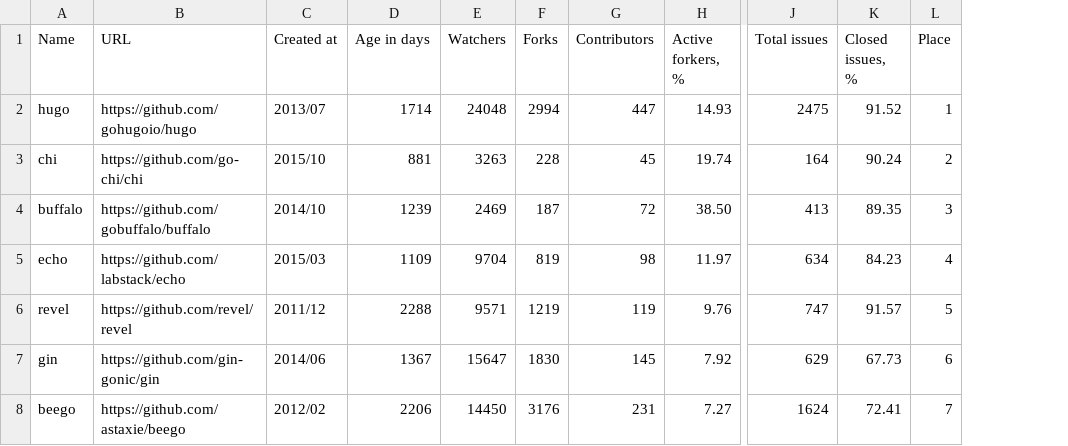
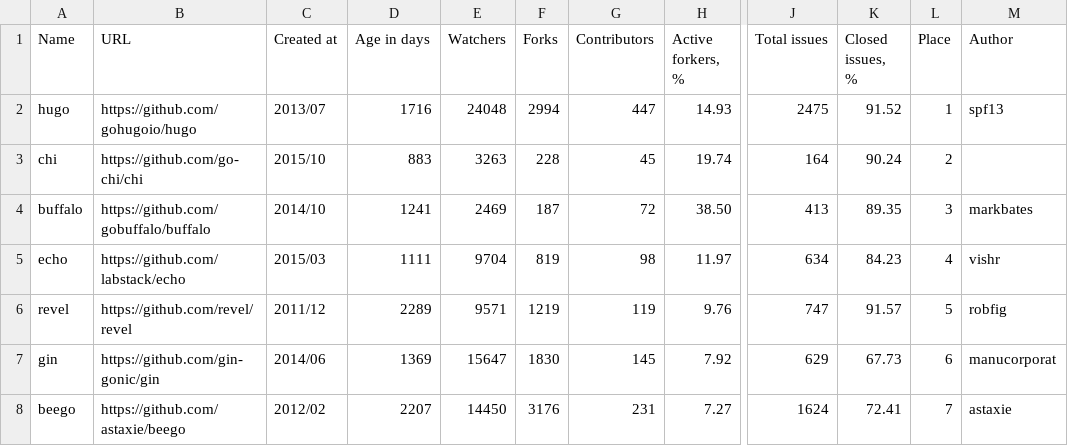
Before and after one commit to fedir/ghstat, a CSV file: result.csv, drawn as a sheet; only a part is shown, gaps mark what is left out; the diff names each change by its address in the sheet, - before the commit and + after, or states it on an @@ line.

Commit message:
Added authors login

```diff
--- a/result.csv
+++ b/result.csv
+column M (Author), rows 2-8: spf13 |  | markbates | vishr | robfig | manucorporat | astaxie
-D2 (Age in days): 1714
+D2 (Age in days): 1716
-D3 (Age in days): 881
+D3 (Age in days): 883
-D4 (Age in days): 1239
+D4 (Age in days): 1241
-D5 (Age in days): 1109
+D5 (Age in days): 1111
-D6 (Age in days): 2288
+D6 (Age in days): 2289
-D7 (Age in days): 1367
+D7 (Age in days): 1369
-D8 (Age in days): 2206
+D8 (Age in days): 2207
```
Also changed, not shown: 2 other files.
